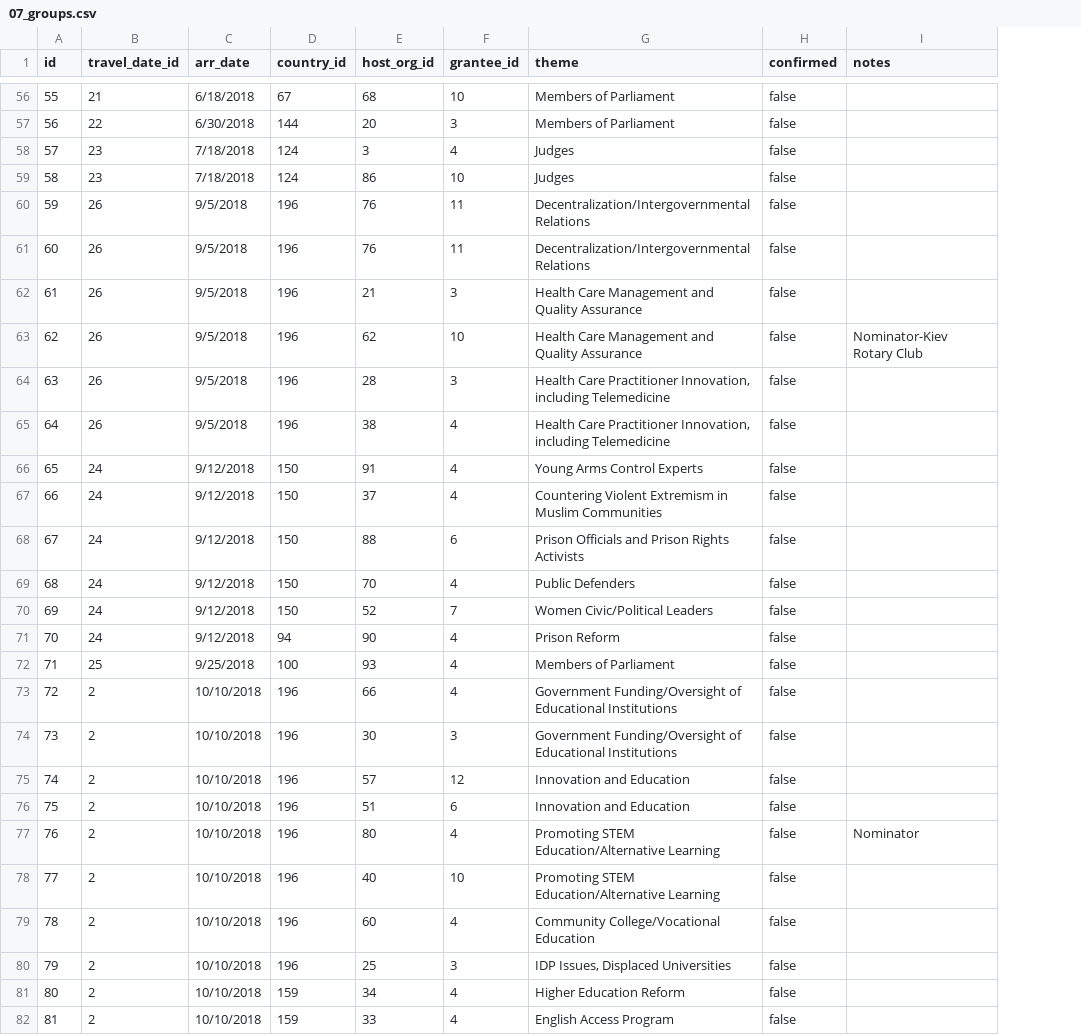
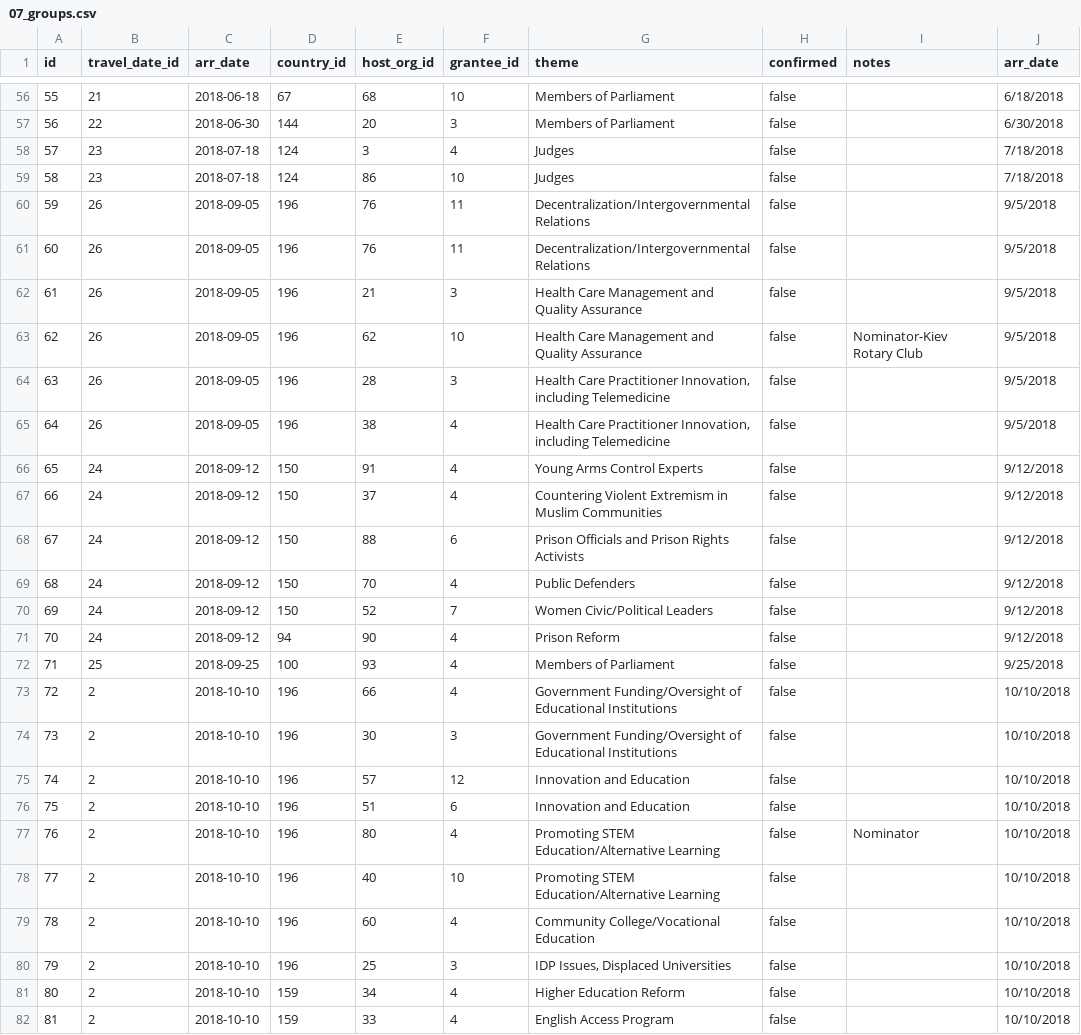
Before and after one commit to skel11417/owdb_management_suite, a CSV file: csv_files/07_groups.csv, drawn as a sheet; only a part is shown, gaps mark what is left out; the diff covers the shown part only; the diff names each change by its address in the sheet, - before the commit and + after, or states it on an @@ line.

```diff
--- a/csv_files/07_groups.csv
+++ b/csv_files/07_groups.csv
+column J (arr_date), rows 56-82: 6/18/2018 | 6/30/2018 | 7/18/2018 | 7/18/2018 | 9/5/2018 | 9/5/2018 | 9/5/2018 | 9/5/2018 | 9/5/2018 | 9/5/2018 | 9/12/2018 | 9/12/2018 | 9/12/2018 | 9/12/2018 | 9/12/2018 | 9/12/2018 | 9/25/2018 | 10/10/2018 | 10/10/2018 | 10/10/2018 | 10/10/2018 | 10/10/2018 | 10/10/2018 | 10/10/2018 | 10/10/2018 | 10/10/2018 | 10/10/2018
-C56 (arr_date): 6/18/2018
+C56 (arr_date): 2018-06-18
-C57 (arr_date): 6/30/2018
+C57 (arr_date): 2018-06-30
-C58:C59 (arr_date): 7/18/2018
+C58:C59 (arr_date): 2018-07-18
-C60:C65 (arr_date): 9/5/2018
+C60:C65 (arr_date): 2018-09-05
-C66:C71 (arr_date): 9/12/2018
+C66:C71 (arr_date): 2018-09-12
-C72 (arr_date): 9/25/2018
+C72 (arr_date): 2018-09-25
-C73:C82 (arr_date): 10/10/2018
+C73:C82 (arr_date): 2018-10-10
```
Also changed, not shown: 73 edited cells elsewhere in this file, csv_files/06_travel_dates.csv, 3 other files.
